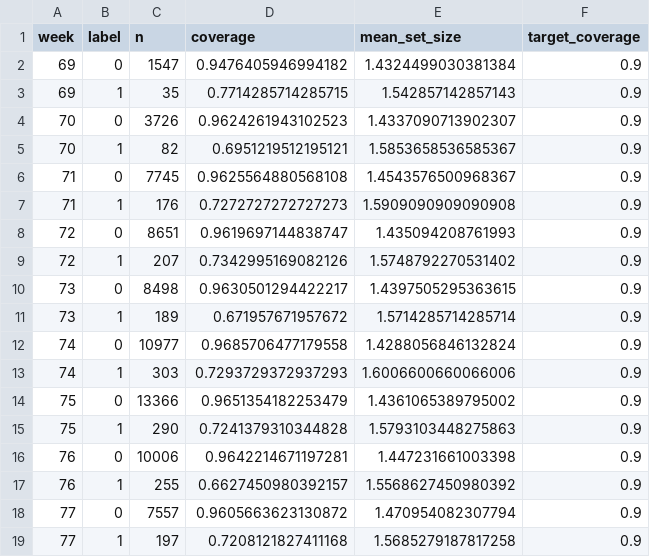
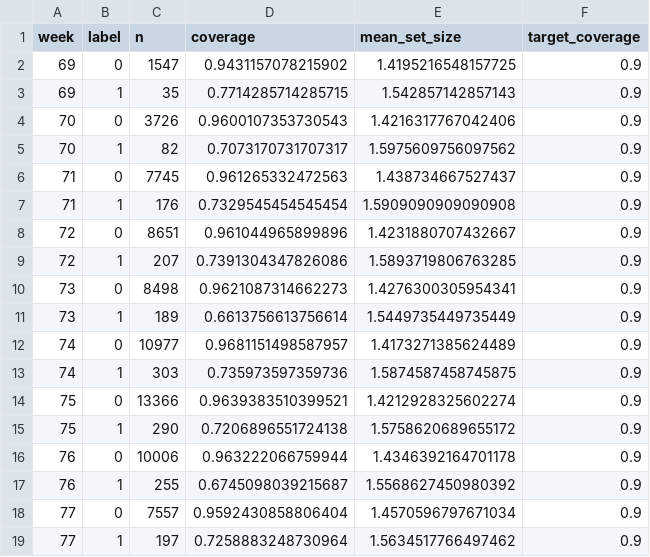
Before and after one commit to ilyas-elm/credit-decision-engine, a CSV file: docs/conformal_coverage_by_week.csv, drawn as a sheet; only a part is shown; the diff covers the shown part only.

```diff
--- a/docs/conformal_coverage_by_week.csv
+++ b/docs/conformal_coverage_by_week.csv
@@ -1,19 +1,19 @@
 week,label,n,coverage,mean_set_size,target_coverage
-69,0,1547,0.9476405946994182,1.4324499030381384,0.9
+69,0,1547,0.9431157078215902,1.4195216548157725,0.9
 69,1,35,0.7714285714285715,1.542857142857143,0.9
-70,0,3726,0.9624261943102523,1.4337090713902307,0.9
-70,1,82,0.6951219512195121,1.5853658536585367,0.9
-71,0,7745,0.9625564880568108,1.4543576500968367,0.9
-71,1,176,0.7272727272727273,1.5909090909090908,0.9
-72,0,8651,0.9619697144838747,1.435094208761993,0.9
-72,1,207,0.7342995169082126,1.5748792270531402,0.9
-73,0,8498,0.9630501294422217,1.4397505295363615,0.9
-73,1,189,0.671957671957672,1.5714285714285714,0.9
-74,0,10977,0.9685706477179558,1.4288056846132824,0.9
-74,1,303,0.7293729372937293,1.6006600660066006,0.9
-75,0,13366,0.9651354182253479,1.4361065389795002,0.9
-75,1,290,0.7241379310344828,1.5793103448275863,0.9
-76,0,10006,0.9642214671197281,1.447231661003398,0.9
-76,1,255,0.6627450980392157,1.5568627450980392,0.9
-77,0,7557,0.9605663623130872,1.470954082307794,0.9
-77,1,197,0.7208121827411168,1.5685279187817258,0.9
+70,0,3726,0.9600107353730543,1.4216317767042406,0.9
+70,1,82,0.7073170731707317,1.5975609756097562,0.9
+71,0,7745,0.961265332472563,1.438734667527437,0.9
+71,1,176,0.7329545454545454,1.5909090909090908,0.9
+72,0,8651,0.961044965899896,1.4231880707432667,0.9
+72,1,207,0.7391304347826086,1.5893719806763285,0.9
+73,0,8498,0.9621087314662273,1.4276300305954341,0.9
+73,1,189,0.6613756613756614,1.5449735449735449,0.9
+74,0,10977,0.9681151498587957,1.4173271385624489,0.9
+74,1,303,0.735973597359736,1.5874587458745875,0.9
+75,0,13366,0.9639383510399521,1.4212928325602274,0.9
+75,1,290,0.7206896551724138,1.5758620689655172,0.9
+76,0,10006,0.963222066759944,1.4346392164701178,0.9
+76,1,255,0.6745098039215687,1.5568627450980392,0.9
+77,0,7557,0.9592430858806404,1.4570596797671034,0.9
+77,1,197,0.7258883248730964,1.5634517766497462,0.9
```
Also changed, not shown: 49 edited cells elsewhere in this file, docs/comparison.csv, docs/cutoff_sensitivity.csv, 10 other files.
